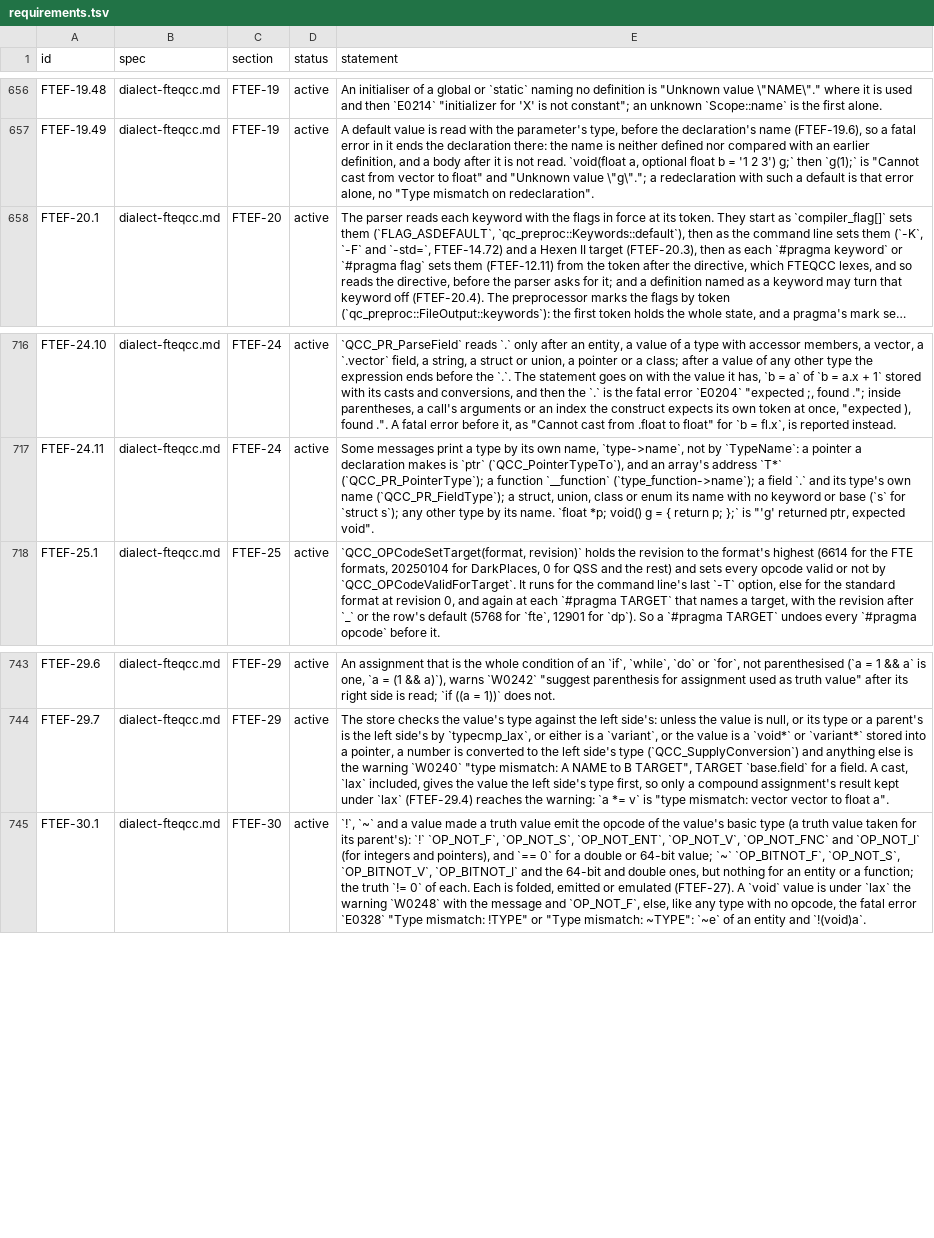
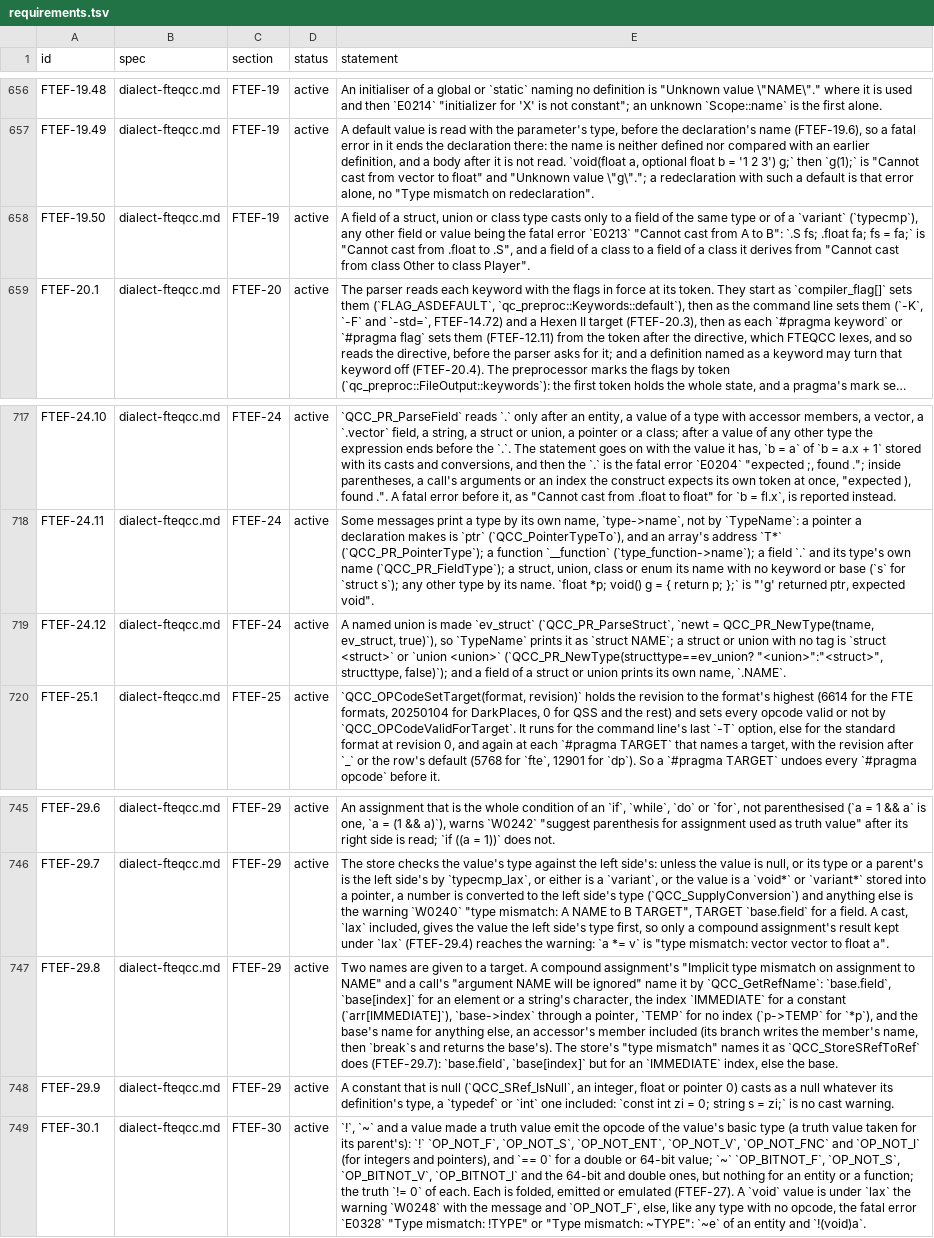
Before and after one commit to quakecstudio/editor, a TSV file: docs/spec/requirements.tsv, drawn as a sheet; only a part is shown, gaps mark what is left out; long unchanged cells end in …; the diff names each change by its address in the sheet, - before the commit and + after, or states it on an @@ line.

Commit message:
fix(sema): name targets and unions as FTEQCC does, refuse field casts
Fields of struct, union or class types cast only to the same type or a
variant; named unions print as structs; compound and extra-argument
messages name targets by QCC_GetRefName; a null constant of any type
casts as a null; TypedBody::type_at is pinned.

```diff
--- a/docs/spec/requirements.tsv
+++ b/docs/spec/requirements.tsv
+row 658: FTEF-19.50 | dialect-fteqcc.md | FTEF-19 | active | A field of a struct, union or class type casts only to a field of the same type or of a `variant` (`typecmp`), any other field or value being the fatal error `E0213` "Cannot cast from A to B": `.S fs; .float fa; fs = fa;` is "Cannot cast from .float to .S", and a field of a class to a field of a class it derives from "Cannot cast from class Other to class Player".
+row 719: FTEF-24.12 | dialect-fteqcc.md | FTEF-24 | active | A named union is made `ev_struct` (`QCC_PR_ParseStruct`, `newt = QCC_PR_NewType(tname, ev_struct, true)`), so `TypeName` prints it as `struct NAME`; a struct or union with no tag is `struct <struct>` or `union <union>` (`QCC_PR_NewType(structtype==ev_union? "<union>":"<struct>", structtype, false)`); and a field of a struct or union prints its own name, `.NAME`.
+row 747: FTEF-29.8 | dialect-fteqcc.md | FTEF-29 | active | Two names are given to a target. A compound assignment's "Implicit type mismatch on assignment to NAME" and a call's "argument NAME will be ignored" name it by `QCC_GetRefName`: `base.field`, `base[index]` for an element or a string's character, the index `IMMEDIATE` for a constant (`arr[IMMEDIATE]`), `base->index` through a pointer, `TEMP` for no index (`p->TEMP` for `*p`), and the base's name for anything else, an accessor's member included (its branch writes the member's name, then `break`s and returns the base's). The store's "type mismatch" names it as `QCC_StoreSRefToRef` does (FTEF-29.7): `base.field`, `base[index]` but for an `IMMEDIATE` index, else the base.
+row 748: FTEF-29.9 | dialect-fteqcc.md | FTEF-29 | active | A constant that is null (`QCC_SRef_IsNull`, an integer, float or pointer 0) casts as a null whatever its definition's type, a `typedef` or `int` one included: `const int zi = 0; string s = zi;` is no cast warning.
```
Also changed, not shown: 9 other files.
